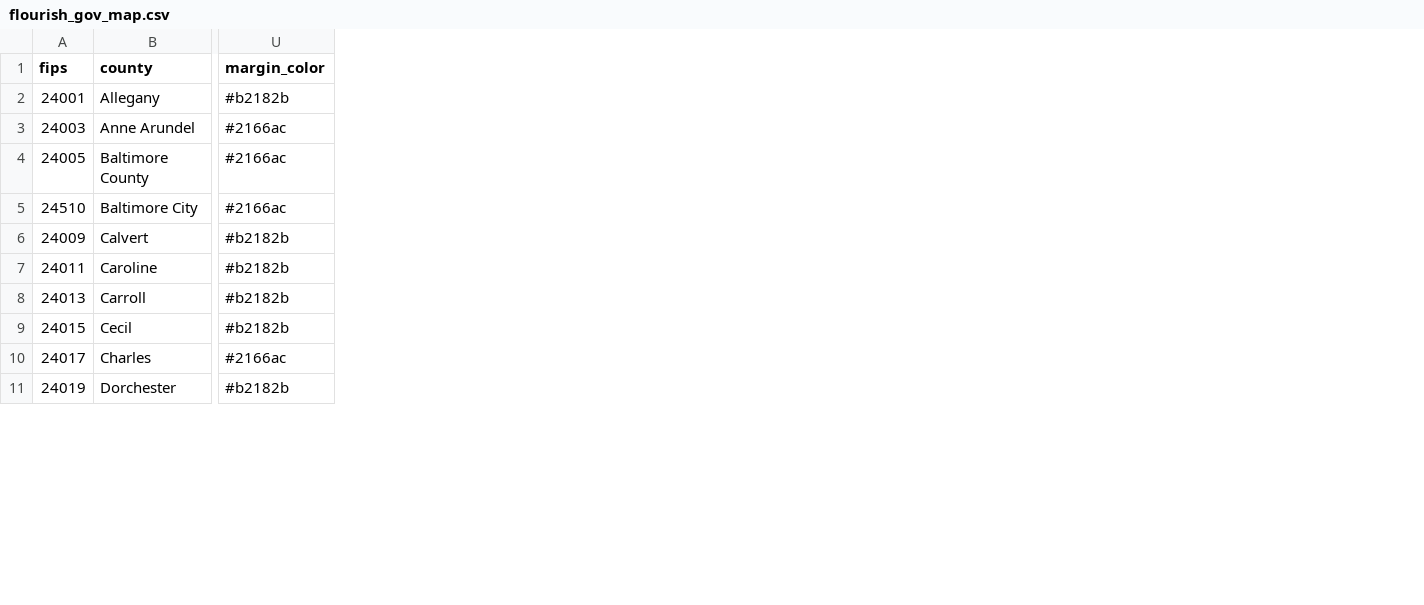
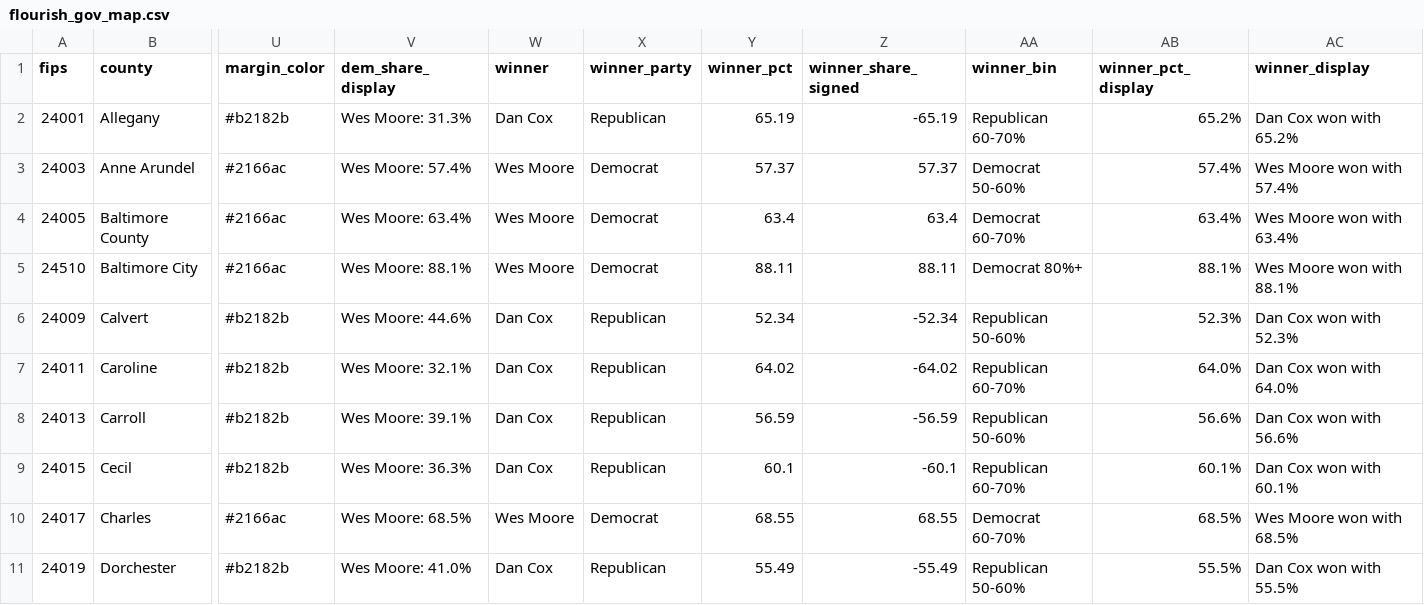
Before and after one commit to Sammyliu0606/midterm_result, a CSV file: data/live/flourish/flourish_gov_map.csv, drawn as a sheet; only a part is shown, gaps mark what is left out; the diff names each change by its address in the sheet, - before the commit and + after, or states it on an @@ line.

```diff
--- a/data/live/flourish/flourish_gov_map.csv
+++ b/data/live/flourish/flourish_gov_map.csv
+column V (dem_share_display), rows 2-11: Wes Moore: 31.3% | Wes Moore: 57.4% | Wes Moore: 63.4% | Wes Moore: 88.1% | Wes Moore: 44.6% | Wes Moore: 32.1% | Wes Moore: 39.1% | Wes Moore: 36.3% | Wes Moore: 68.5% | Wes Moore: 41.0%
+column W (winner), rows 2-11: Dan Cox | Wes Moore | Wes Moore | Wes Moore | Dan Cox | Dan Cox | Dan Cox | Dan Cox | Wes Moore | Dan Cox
+column X (winner_party), rows 2-11: Republican | Democrat | Democrat | Democrat | Republican | Republican | Republican | Republican | Democrat | Republican
+column Y (winner_pct), rows 2-11: 65.19 | 57.37 | 63.4 | 88.11 | 52.34 | 64.02 | 56.59 | 60.1 | 68.55 | 55.49
+column Z (winner_share_signed), rows 2-11: -65.19 | 57.37 | 63.4 | 88.11 | -52.34 | -64.02 | -56.59 | -60.1 | 68.55 | -55.49
+column AA (winner_bin), rows 2-11: Republican 60-70% | Democrat 50-60% | Democrat 60-70% | Democrat 80%+ | Republican 50-60% | Republican 60-70% | Republican 50-60% | Republican 60-70% | Democrat 60-70% | Republican 50-60%
+column AB (winner_pct_display), rows 2-11: 65.2% | 57.4% | 63.4% | 88.1% | 52.3% | 64.0% | 56.6% | 60.1% | 68.5% | 55.5%
+column AC (winner_display), rows 2-11: Dan Cox won with 65.2% | Wes Moore won with 57.4% | Wes Moore won with 63.4% | Wes Moore won with 88.1% | Dan Cox won with 52.3% | Dan Cox won with 64.0% | Dan Cox won with 56.6% | Dan Cox won with 60.1% | Wes Moore won with 68.5% | Dan Cox won with 55.5%
```
Also changed, not shown: data/live/flourish/flourish_q1_map.csv, data/live/flourish/flourish_q2_map.csv, 1 other file.
